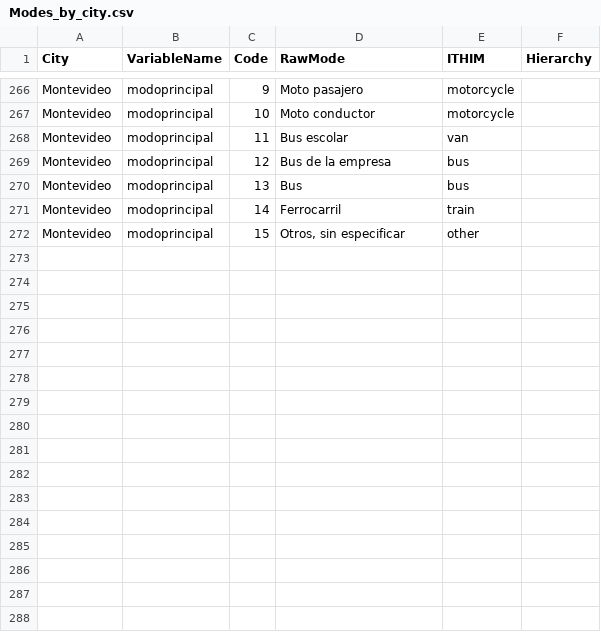
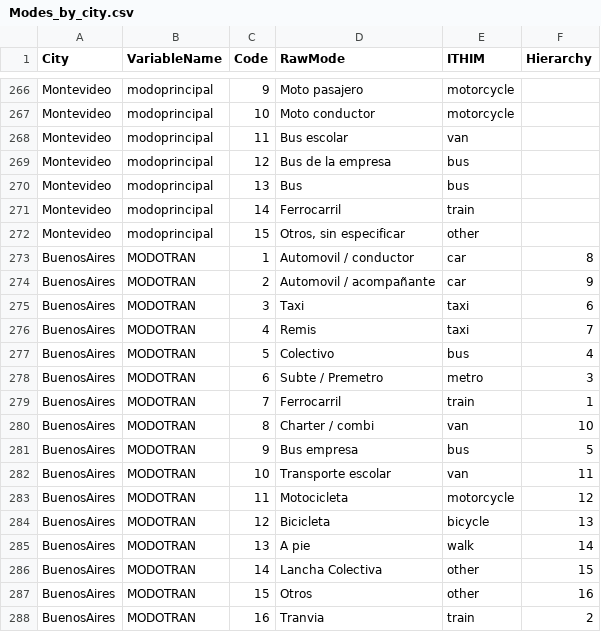
Before and after one commit to ITHIM/TravelSurveyPreprocessing, a CSV file: Data/Standardization/Modes_by_city.csv, drawn as a sheet; only a part is shown, gaps mark what is left out.

```diff
--- a/Data/Standardization/Modes_by_city.csv
+++ b/Data/Standardization/Modes_by_city.csv
@@ -272 +272,17 @@ Montevideo,"modoprincipal	",14,Ferrocarril,train,
 Montevideo,"modoprincipal	",15,"Otros, sin especificar",other,
+BuenosAires,MODOTRAN,1,Automovil / conductor,car,8
+BuenosAires,MODOTRAN,2,Automovil / acompañante,car,9
+BuenosAires,MODOTRAN,3,Taxi,taxi,6
+BuenosAires,MODOTRAN,4,Remis,taxi,7
+BuenosAires,MODOTRAN,5,Colectivo,bus,4
+BuenosAires,MODOTRAN,6,Subte / Premetro,metro,3
+BuenosAires,MODOTRAN,7,Ferrocarril,train,1
+BuenosAires,MODOTRAN,8,Charter / combi,van,10
+BuenosAires,MODOTRAN,9,Bus empresa,bus,5
+BuenosAires,MODOTRAN,10,Transporte escolar,van,11
+BuenosAires,MODOTRAN,11,Motocicleta,motorcycle,12
+BuenosAires,MODOTRAN,12,Bicicleta,bicycle,13
+BuenosAires,MODOTRAN,13,A pie,walk,14
+BuenosAires,MODOTRAN,14,Lancha Colectiva,other,15
+BuenosAires,MODOTRAN,15,Otros,other,16
+BuenosAires,MODOTRAN,16,Tranvia,train,2
```
Also changed, not shown: Data/Standardization/Purpose_by_city.csv, 4 other files.
